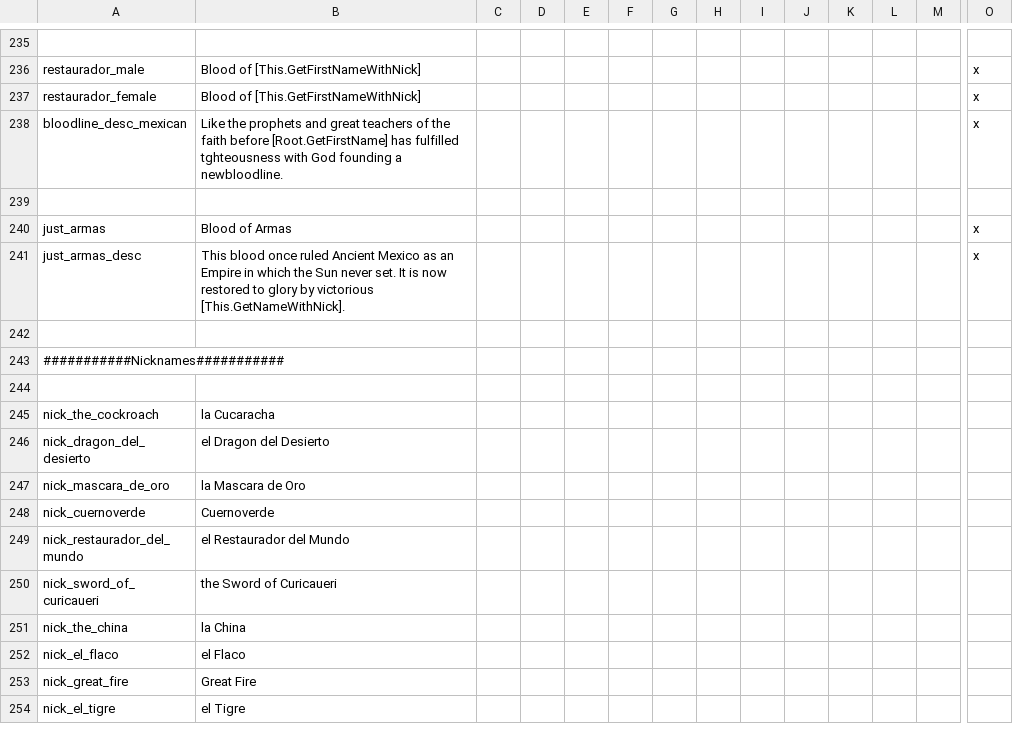
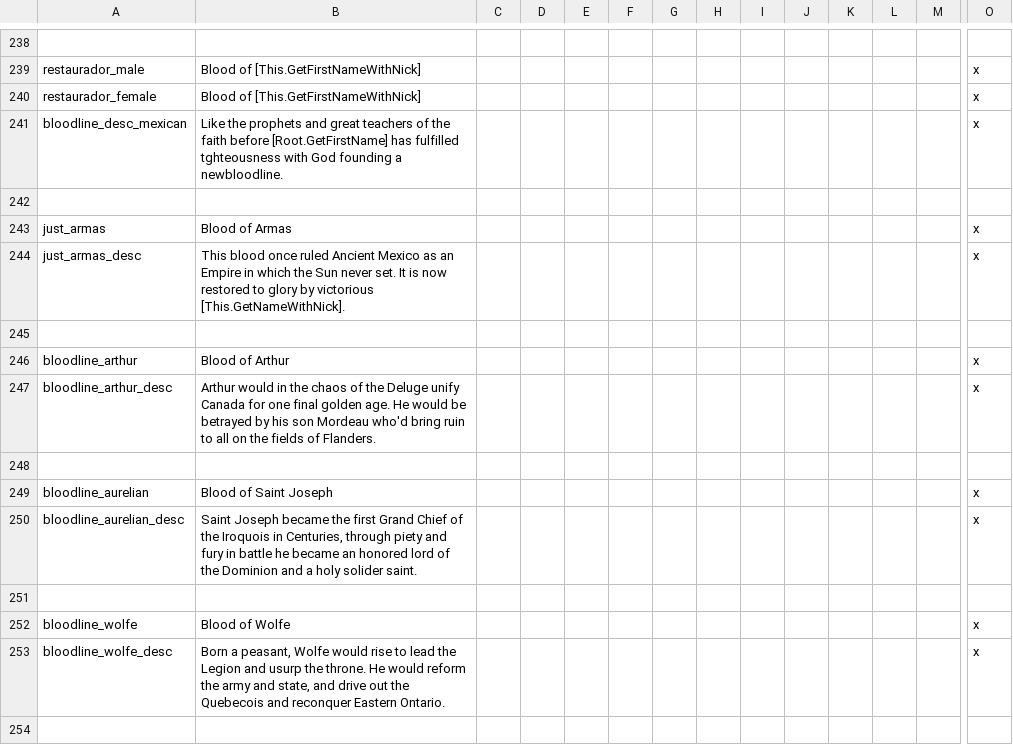
Before and after one commit to MrBadaniel/Aguila-o-Sol, a CSV file: localisation/00_AFTERMEX.csv, drawn as a sheet; only a part is shown, gaps mark what is left out; the shorter side is filled out with more unchanged rows; rows hold the shown columns only; the diff covers the shown part only; the diff names each change by its address in the sheet, - before the commit and + after, or states it on an @@ line.

```diff
--- a/localisation/00_AFTERMEX.csv
+++ b/localisation/00_AFTERMEX.csv
+row 245: (empty)
+row 246: bloodline_arthur | Blood of Arthur |  |  |  |  |  |  |  |  |  |  |  | x
+row 247: bloodline_arthur_desc | Arthur would in the chaos of the Deluge unify Canada for one final golden age. He would be betrayed by his son Mordeau who'd bring ruin to all on the fields of Flanders. |  |  |  |  |  |  |  |  |  |  |  | x
+row 248: (empty)
+row 249: bloodline_aurelian | Blood of Saint Joseph |  |  |  |  |  |  |  |  |  |  |  | x
+row 250: bloodline_aurelian_desc | Saint Joseph became the first Grand Chief of the Iroquois in Centuries, through piety and fury in battle he became an honored lord of the Dominion and a holy solider saint. |  |  |  |  |  |  |  |  |  |  |  | x
+row 251: (empty)
+row 252: bloodline_wolfe | Blood of Wolfe |  |  |  |  |  |  |  |  |  |  |  | x
+row 253: bloodline_wolfe_desc | Born a peasant, Wolfe would rise to lead the Legion and usurp the throne. He would reform the army and state, and drive out the Quebecois and reconquer Eastern Ontario. |  |  |  |  |  |  |  |  |  |  |  | x
+row 254: (empty)
```
Also changed, not shown: 15 added rows elsewhere in this file, localisation/000_Gregorian.csv, localisation/000_vanilla_overrides.csv, 10 other files.
